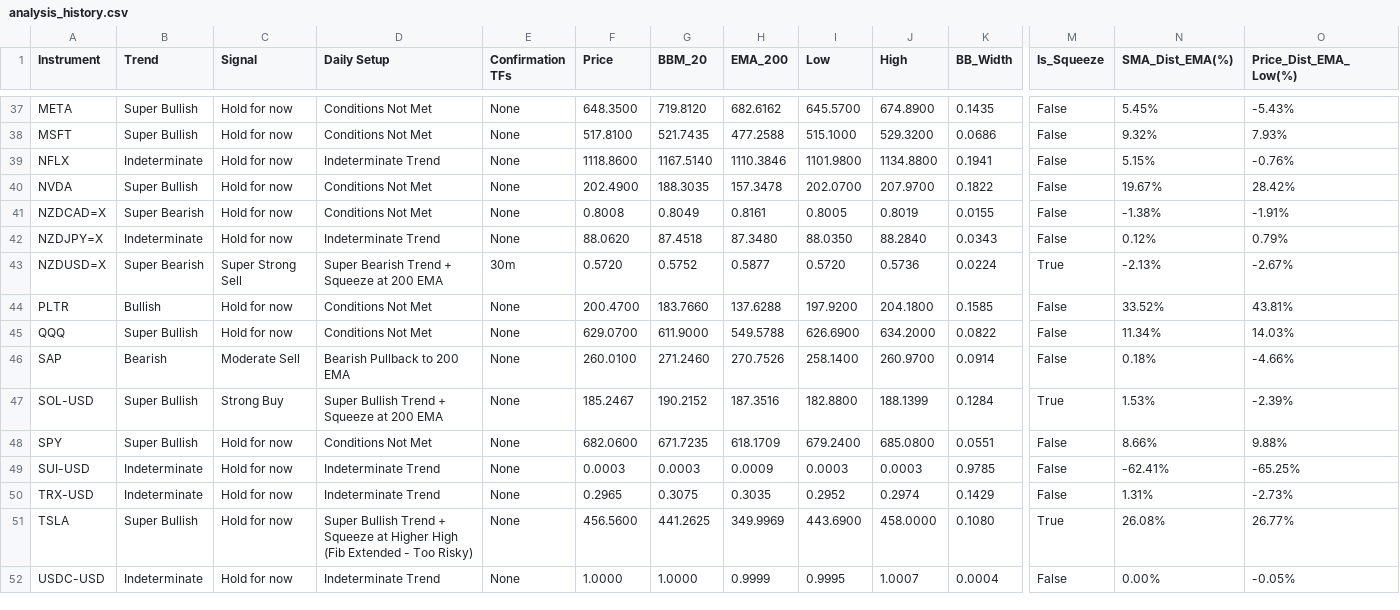
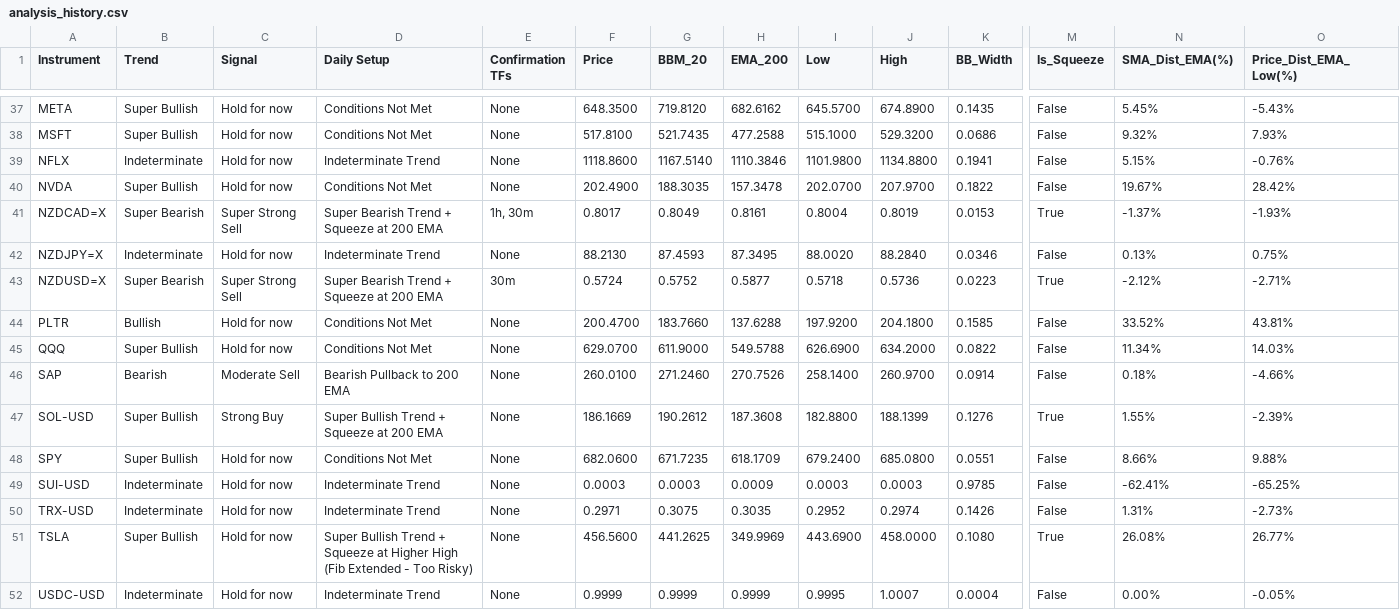
Before and after one commit to leongewv/automated-ticker-analyzer, a CSV file: analysis_history.csv, drawn as a sheet; only a part is shown, gaps mark what is left out; the diff covers the shown part only; the diff names each change by its address in the sheet, - before the commit and + after, or states it on an @@ line.

```diff
--- a/analysis_history.csv
+++ b/analysis_history.csv
-C41 (Signal): Hold for now
+C41 (Signal): Super Strong Sell
-D41 (Daily Setup): Conditions Not Met
+D41 (Daily Setup): Super Bearish Trend + Squeeze at 200 EMA
-E41 (Confirmation TFs): None
+E41 (Confirmation TFs): 1h, 30m
-F41 (Price): 0.8008
+F41 (Price): 0.8017
-I41 (Low): 0.8005
+I41 (Low): 0.8004
-K41 (BB_Width): 0.0155
+K41 (BB_Width): 0.0153
-M41 (Is_Squeeze): False
+M41 (Is_Squeeze): True
-N41 (SMA_Dist_EMA(%)): -1.38%
+N41 (SMA_Dist_EMA(%)): -1.37%
-O41 (Price_Dist_EMA_Low(%)): -1.91%
+O41 (Price_Dist_EMA_Low(%)): -1.93%
-F42 (Price): 88.0620
+F42 (Price): 88.2130
-G42 (BBM_20): 87.4518
+G42 (BBM_20): 87.4593
-H42 (EMA_200): 87.3480
+H42 (EMA_200): 87.3495
-I42 (Low): 88.0350
+I42 (Low): 88.0020
-K42 (BB_Width): 0.0343
+K42 (BB_Width): 0.0346
-N42 (SMA_Dist_EMA(%)): 0.12%
+N42 (SMA_Dist_EMA(%)): 0.13%
-O42 (Price_Dist_EMA_Low(%)): 0.79%
+O42 (Price_Dist_EMA_Low(%)): 0.75%
-F43 (Price): 0.5720
+F43 (Price): 0.5724
-I43 (Low): 0.5720
+I43 (Low): 0.5718
-K43 (BB_Width): 0.0224
+K43 (BB_Width): 0.0223
-N43 (SMA_Dist_EMA(%)): -2.13%
+N43 (SMA_Dist_EMA(%)): -2.12%
-O43 (Price_Dist_EMA_Low(%)): -2.67%
+O43 (Price_Dist_EMA_Low(%)): -2.71%
-F47 (Price): 185.2467
+F47 (Price): 186.1669
-G47 (BBM_20): 190.2152
+G47 (BBM_20): 190.2612
-H47 (EMA_200): 187.3516
+H47 (EMA_200): 187.3608
-K47 (BB_Width): 0.1284
+K47 (BB_Width): 0.1276
-N47 (SMA_Dist_EMA(%)): 1.53%
+N47 (SMA_Dist_EMA(%)): 1.55%
-F50 (Price): 0.2965
+F50 (Price): 0.2971
-K50 (BB_Width): 0.1429
+K50 (BB_Width): 0.1426
-F52 (Price): 1.0000
+F52 (Price): 0.9999
-G52 (BBM_20): 1.0000
+G52 (BBM_20): 0.9999
```
Also changed, not shown: 134 edited cells elsewhere in this file.
